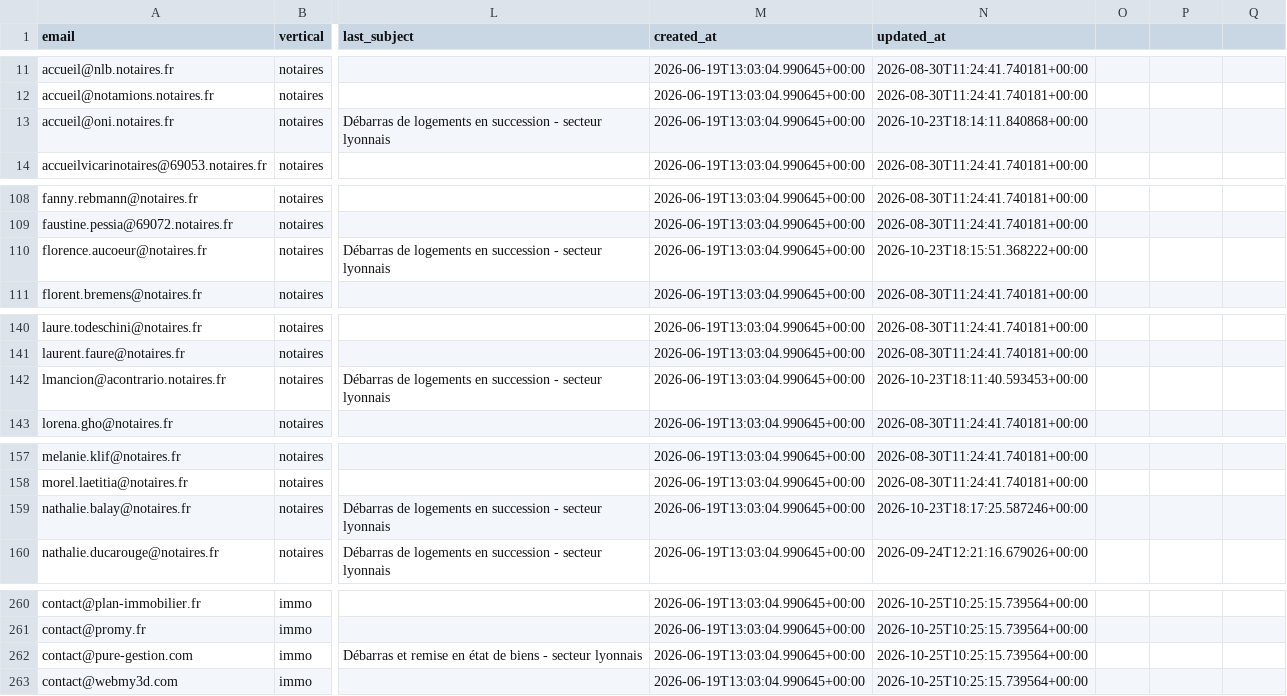
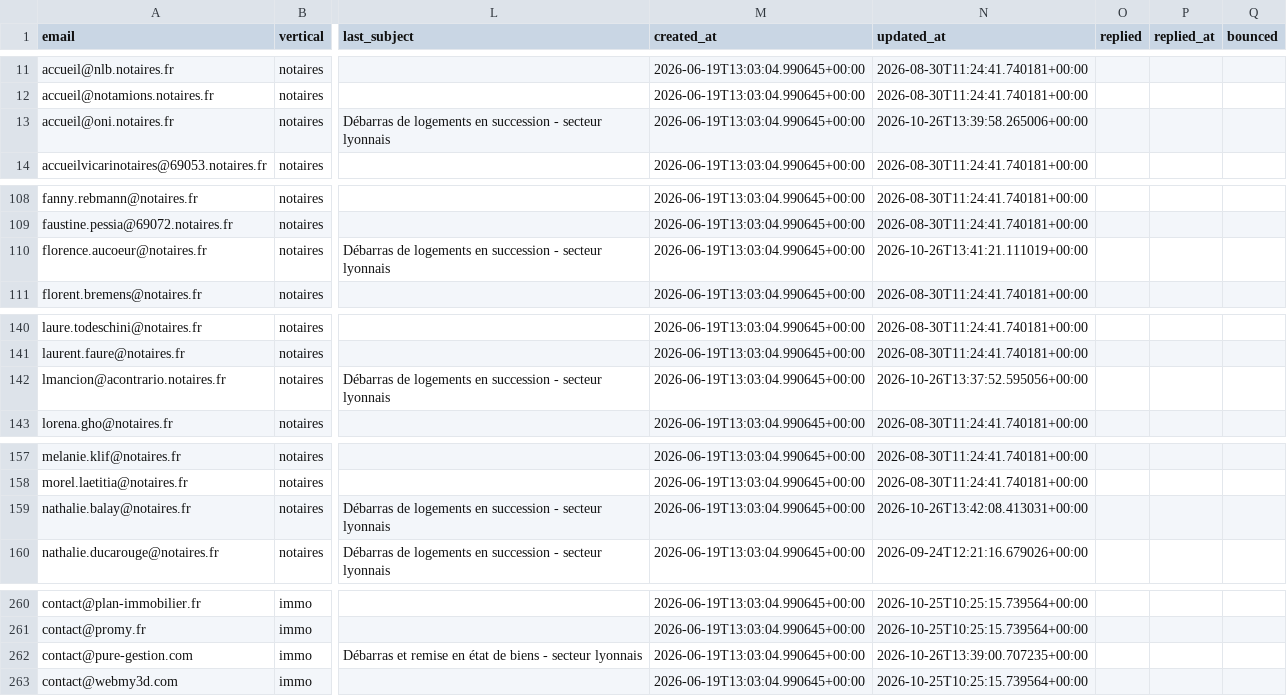
Before and after one commit to Romtaug/RAPS-Prospection, a CSV file: emailing/data/raps_contacts_master.csv, drawn as a sheet; only a part is shown, gaps mark what is left out; the diff names each change by its address in the sheet, - before the commit and + after, or states it on an @@ line.

Commit message:
envoi 2026-10-26 13:42

```diff
--- a/emailing/data/raps_contacts_master.csv
+++ b/emailing/data/raps_contacts_master.csv
-O1: (empty)
+O1: replied
-P1: (empty)
+P1: replied_at
-Q1: (empty)
+Q1: bounced
-N13 (updated_at): 2026-10-23T18:14:11.840868+00:00
+N13 (updated_at): 2026-10-26T13:39:58.265006+00:00
-N110 (updated_at): 2026-10-23T18:15:51.368222+00:00
+N110 (updated_at): 2026-10-26T13:41:21.111019+00:00
-N142 (updated_at): 2026-10-23T18:11:40.593453+00:00
+N142 (updated_at): 2026-10-26T13:37:52.595056+00:00
-N159 (updated_at): 2026-10-23T18:17:25.587246+00:00
+N159 (updated_at): 2026-10-26T13:42:08.413031+00:00
-N262 (updated_at): 2026-10-25T10:25:15.739564+00:00
+N262 (updated_at): 2026-10-26T13:39:00.707235+00:00
```
